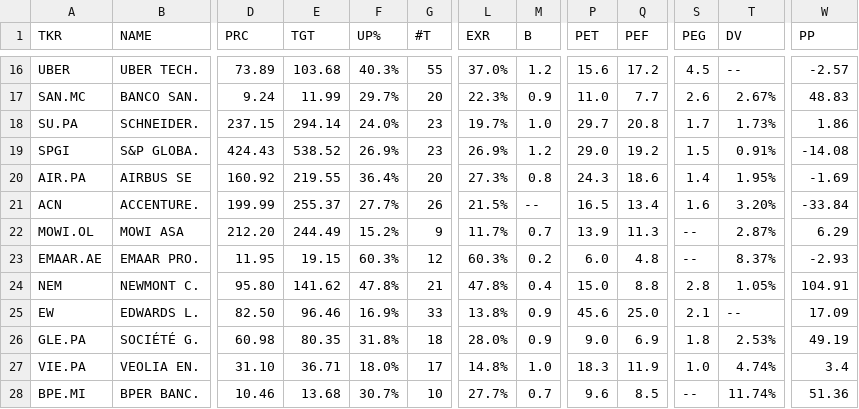
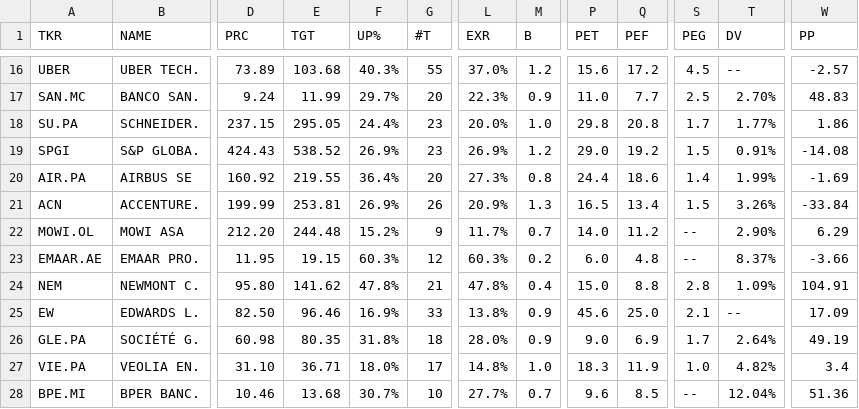
Before and after one commit to weirdapps/etorotrade, a CSV file: yahoofinance/output/buy.csv, drawn as a sheet; only a part is shown, gaps mark what is left out; the diff covers the shown part only; the diff names each change by its address in the sheet, - before the commit and + after, or states it on an @@ line.

```diff
--- a/yahoofinance/output/buy.csv
+++ b/yahoofinance/output/buy.csv
-S17 (PEG): 2.6
+S17 (PEG): 2.5
-T17 (DV): 2.67%
+T17 (DV): 2.70%
-E18 (TGT): 294.14
+E18 (TGT): 295.05
-F18 (UP%): 24.0%
+F18 (UP%): 24.4%
-L18 (EXR): 19.7%
+L18 (EXR): 20.0%
-P18 (PET): 29.7
+P18 (PET): 29.8
-T18 (DV): 1.73%
+T18 (DV): 1.77%
-P20 (PET): 24.3
+P20 (PET): 24.4
-T20 (DV): 1.95%
+T20 (DV): 1.99%
-E21 (TGT): 255.37
+E21 (TGT): 253.81
-F21 (UP%): 27.7%
+F21 (UP%): 26.9%
-L21 (EXR): 21.5%
+L21 (EXR): 20.9%
-M21 (B): --
+M21 (B): 1.3
-S21 (PEG): 1.6
+S21 (PEG): 1.5
-T21 (DV): 3.20%
+T21 (DV): 3.26%
-E22 (TGT): 244.49
+E22 (TGT): 244.48
-P22 (PET): 13.9
+P22 (PET): 14.0
-Q22 (PEF): 11.3
+Q22 (PEF): 11.2
-T22 (DV): 2.87%
+T22 (DV): 2.90%
-W23 (PP): -2.93
+W23 (PP): -3.66
-T24 (DV): 1.05%
+T24 (DV): 1.09%
-S26 (PEG): 1.8
+S26 (PEG): 1.7
-T26 (DV): 2.53%
+T26 (DV): 2.64%
-T27 (DV): 4.74%
+T27 (DV): 4.82%
-T28 (DV): 11.74%
+T28 (DV): 12.04%
```
Also changed, not shown: 31 edited cells elsewhere in this file, yahoofinance/output/etoro.csv, yahoofinance/output/hold.csv, 1 other file.
